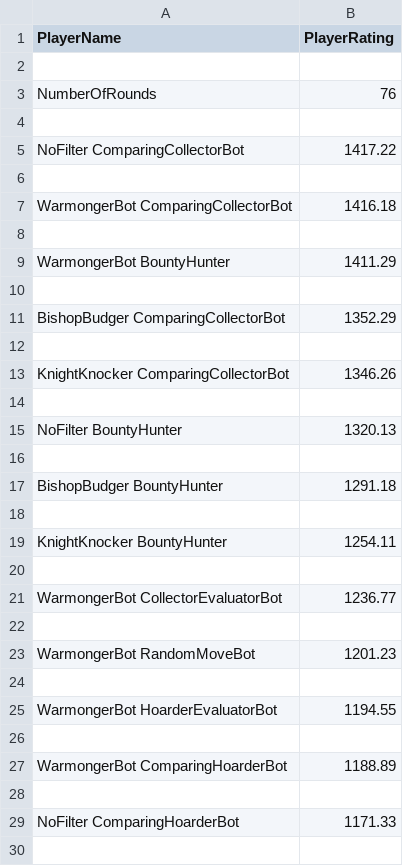
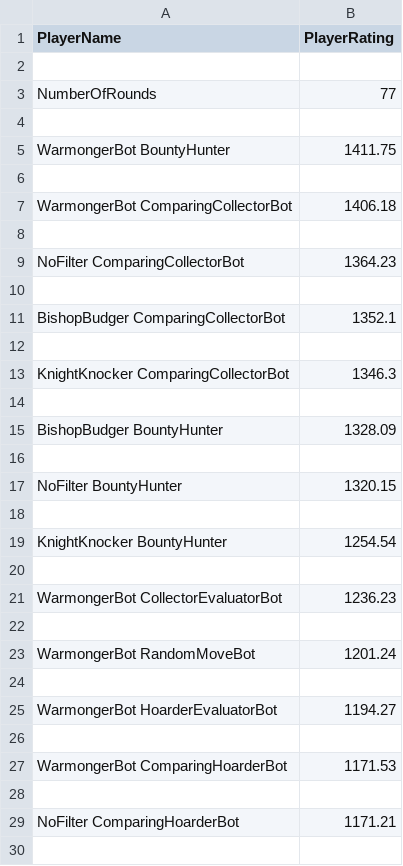
Before and after one commit to KyleEMol/Fast-Chess, a CSV file: TournamentResults.csv, drawn as a sheet; only a part is shown; the diff covers the shown part only.

Commit message:
Tournament Update

```diff
--- a/TournamentResults.csv
+++ b/TournamentResults.csv
@@ -2,29 +2,29 @@ PlayerName,PlayerRating
 
-NumberOfRounds,76
+NumberOfRounds,77
 
-NoFilter ComparingCollectorBot,1417.22
+WarmongerBot BountyHunter,1411.75
 
-WarmongerBot ComparingCollectorBot,1416.18
+WarmongerBot ComparingCollectorBot,1406.18
 
-WarmongerBot BountyHunter,1411.29
+NoFilter ComparingCollectorBot,1364.23
 
-BishopBudger ComparingCollectorBot,1352.29
+BishopBudger ComparingCollectorBot,1352.1
 
-KnightKnocker ComparingCollectorBot,1346.26
+KnightKnocker ComparingCollectorBot,1346.3
 
-NoFilter BountyHunter,1320.13
+BishopBudger BountyHunter,1328.09
 
-BishopBudger BountyHunter,1291.18
+NoFilter BountyHunter,1320.15
 
-KnightKnocker BountyHunter,1254.11
+KnightKnocker BountyHunter,1254.54
 
-WarmongerBot CollectorEvaluatorBot,1236.77
+WarmongerBot CollectorEvaluatorBot,1236.23
 
-WarmongerBot RandomMoveBot,1201.23
+WarmongerBot RandomMoveBot,1201.24
 
-WarmongerBot HoarderEvaluatorBot,1194.55
+WarmongerBot HoarderEvaluatorBot,1194.27
 
-WarmongerBot ComparingHoarderBot,1188.89
+WarmongerBot ComparingHoarderBot,1171.53
 
-NoFilter ComparingHoarderBot,1171.33
+NoFilter ComparingHoarderBot,1171.21
 
```
Also changed, not shown: 29 added rows, 29 removed rows and 22 edited cells elsewhere in this file, 1 other file.
